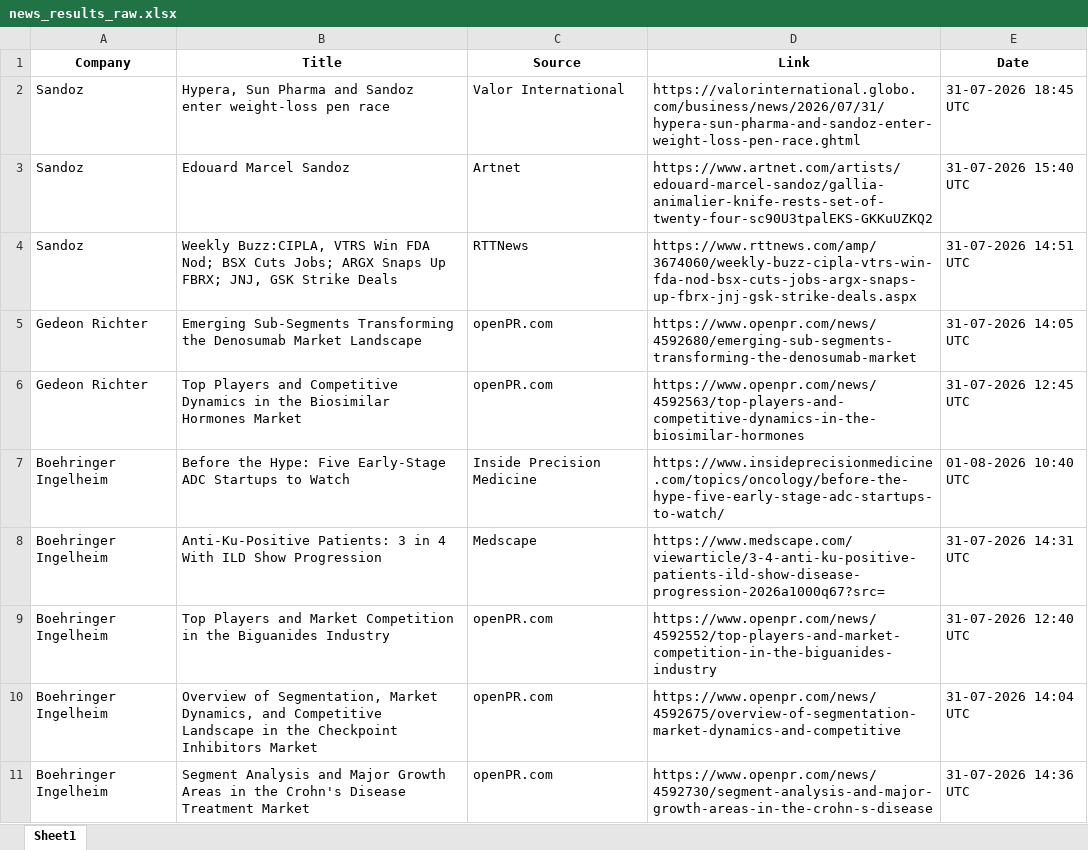
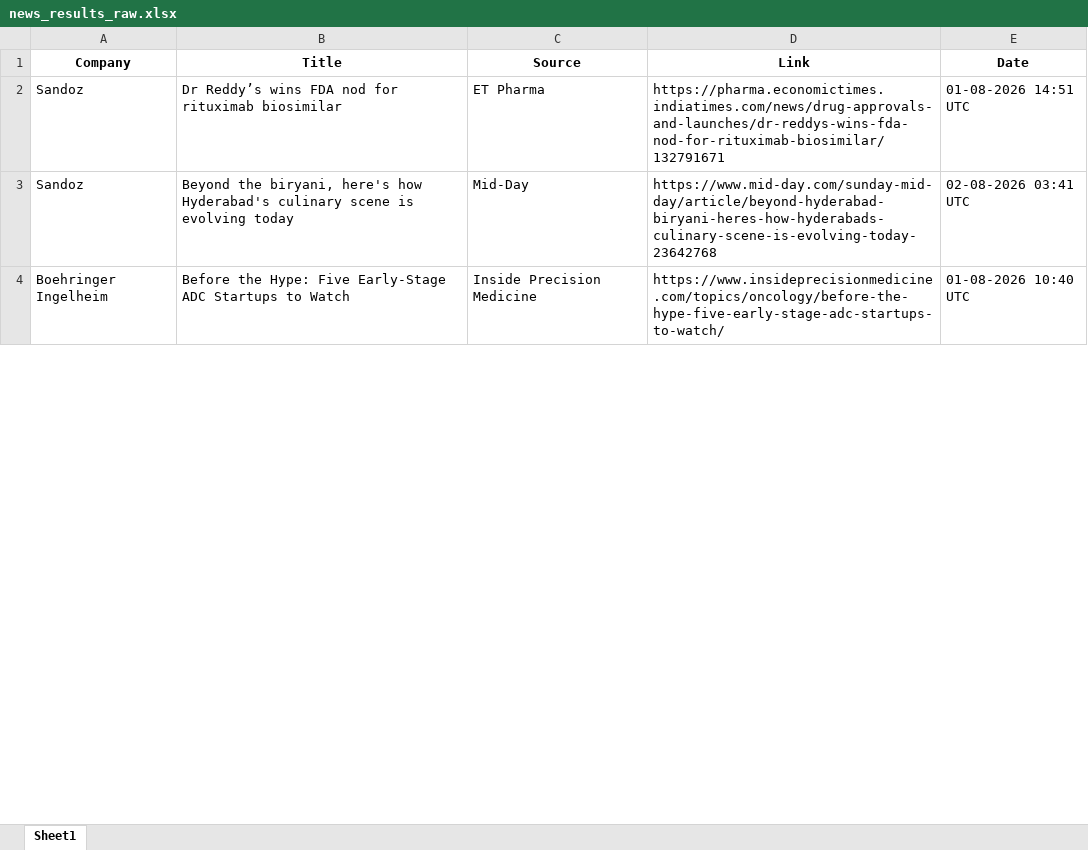
Before and after one commit to synapseKrishna/Ved, an Excel workbook: news_results_raw.xlsx, sheet Sheet1, drawn as a sheet; only a part is shown; values as stored, in another font and other column widths than the file's, no borders; removed rows and columns are numbered as before the commit, all else as after; the diff covers the shown part only; the diff names each change by its address in the sheet, - before the commit and + after, or states it on an @@ line.

```diff
--- a/news_results_raw.xlsx (sheet Sheet1)
+++ b/news_results_raw.xlsx (sheet Sheet1)
-B2 (Title): Hypera, Sun Pharma and Sandoz enter weight-loss pen race
+B2 (Title): Dr Reddy’s wins FDA nod for rituximab biosimilar
-C2 (Source): Valor International
+C2 (Source): ET Pharma
-D2 (Link): https://valorinternational.globo.com/business/news/2026/07/31/hypera-sun-pharma-and-sandoz-enter-weight-loss-pen-race.ghtml
+D2 (Link): https://pharma.economictimes.indiatimes.com/news/drug-approvals-and-launches/dr-reddys-wins-fda-nod-for-rituximab-biosimilar/132791671
-E2 (Date): 31-07-2026 18:45 UTC
+E2 (Date): 01-08-2026 14:51 UTC
-B3 (Title): Edouard Marcel Sandoz
+B3 (Title): Beyond the biryani, here's how Hyderabad's culinary scene is evolving today
-C3 (Source): Artnet
+C3 (Source): Mid-Day
-D3 (Link): https://www.artnet.com/artists/edouard-marcel-sandoz/gallia-animalier-knife-rests-set-of-twenty-four-sc90U3tpalEKS-GKKuUZKQ2
+D3 (Link): https://www.mid-day.com/sunday-mid-day/article/beyond-hyderabad-biryani-heres-how-hyderabads-culinary-scene-is-evolving-today-23642768
-E3 (Date): 31-07-2026 15:40 UTC
+E3 (Date): 02-08-2026 03:41 UTC
-row 4: Sandoz | Weekly Buzz:CIPLA, VTRS Win FDA Nod; BSX Cuts Jobs; ARGX Snaps Up FBRX; JNJ, GSK Strike Deals | RTTNews | https://www.rttnews.com/amp/3674060/weekly-buzz-cipla-vtrs-win-fda-nod-bsx-cuts-jobs-argx-snaps-up-fbrx-jnj-gsk-strike-deals.aspx | 31-07-2026 14:51 UTC
-row 5: Gedeon Richter | Emerging Sub-Segments Transforming the Denosumab Market Landscape | openPR.com | https://www.openpr.com/news/4592680/emerging-sub-segments-transforming-the-denosumab-market | 31-07-2026 14:05 UTC
-row 6: Gedeon Richter | Top Players and Competitive Dynamics in the Biosimilar Hormones Market | openPR.com | https://www.openpr.com/news/4592563/top-players-and-competitive-dynamics-in-the-biosimilar-hormones | 31-07-2026 12:45 UTC
-row 8: Boehringer Ingelheim | Anti-Ku-Positive Patients: 3 in 4 With ILD Show Progression | Medscape | https://www.medscape.com/viewarticle/3-4-anti-ku-positive-patients-ild-show-disease-progression-2026a1000q67?src= | 31-07-2026 14:31 UTC
-row 9: Boehringer Ingelheim | Top Players and Market Competition in the Biguanides Industry | openPR.com | https://www.openpr.com/news/4592552/top-players-and-market-competition-in-the-biguanides-industry | 31-07-2026 12:40 UTC
-row 10: Boehringer Ingelheim | Overview of Segmentation, Market Dynamics, and Competitive Landscape in the Checkpoint Inhibitors Market | openPR.com | https://www.openpr.com/news/4592675/overview-of-segmentation-market-dynamics-and-competitive | 31-07-2026 14:04 UTC
-row 11: Boehringer Ingelheim | Segment Analysis and Major Growth Areas in the Crohn's Disease Treatment Market | openPR.com | https://www.openpr.com/news/4592730/segment-analysis-and-major-growth-areas-in-the-crohn-s-disease | 31-07-2026 14:36 UTC
```
Also changed, not shown: 33 added rows, 83 removed rows and 221 edited cells elsewhere in this sheet, news_results.xlsx.
